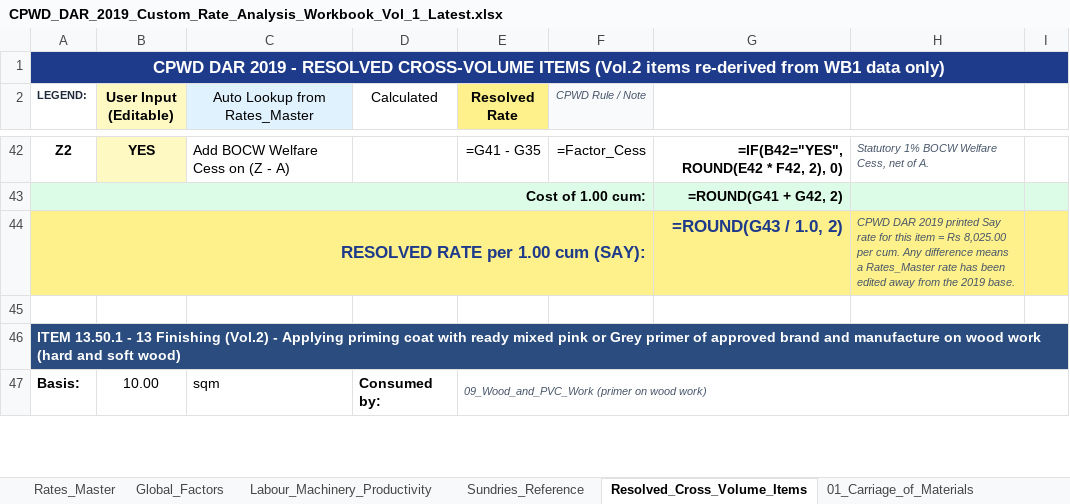
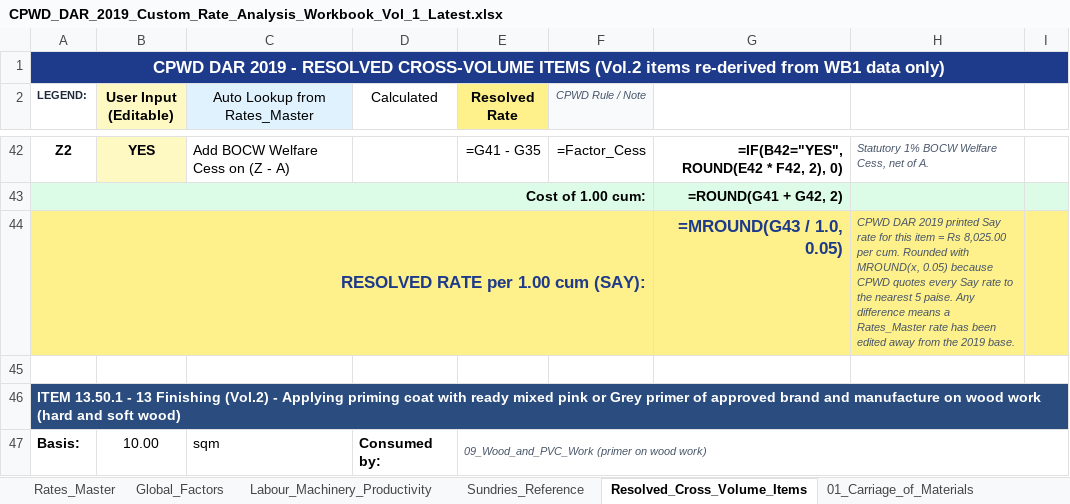
Before and after one commit to NishantAgarwal03/cpwd-dar-2019-excel, an Excel workbook: CPWD_DAR_2019_Custom_Rate_Analysis_Workbook_Vol_1_Latest.xlsx, sheet Resolved_Cross_Volume_Items, drawn as a sheet; only a part is shown, gaps mark what is left out; values as stored, in another font and other column widths than the file's, no borders; formulas without a stored value are shown as written; the diff covers the shown part only; the diff names each change by its address in the sheet, - before the commit and + after, or states it on an @@ line.

```diff
--- a/CPWD_DAR_2019_Custom_Rate_Analysis_Workbook_Vol_1_Latest.xlsx (sheet Resolved_Cross_Volume_Items)
+++ b/CPWD_DAR_2019_Custom_Rate_Analysis_Workbook_Vol_1_Latest.xlsx (sheet Resolved_Cross_Volume_Items)
-G44: =ROUND(G43 / 1.0, 2)
+G44: =MROUND(G43 / 1.0, 0.05)
-H44: …per cum. Any difference…
+H44: …per cum. Rounded with MROUND(x, 0.05) because CPWD quotes every Say rate to the nearest 5 paise. Any difference…
```
Also changed, not shown: 8 edited cells elsewhere in this sheet, sheet 01_Carriage_of_Materials, sheet 03_Mortars, sheet 12_Roofing, sheet 02_Earth_Work, sheet 05_RCC_Work, sheet 04_Concrete_Work, 6 more sheets, 4 other files.
